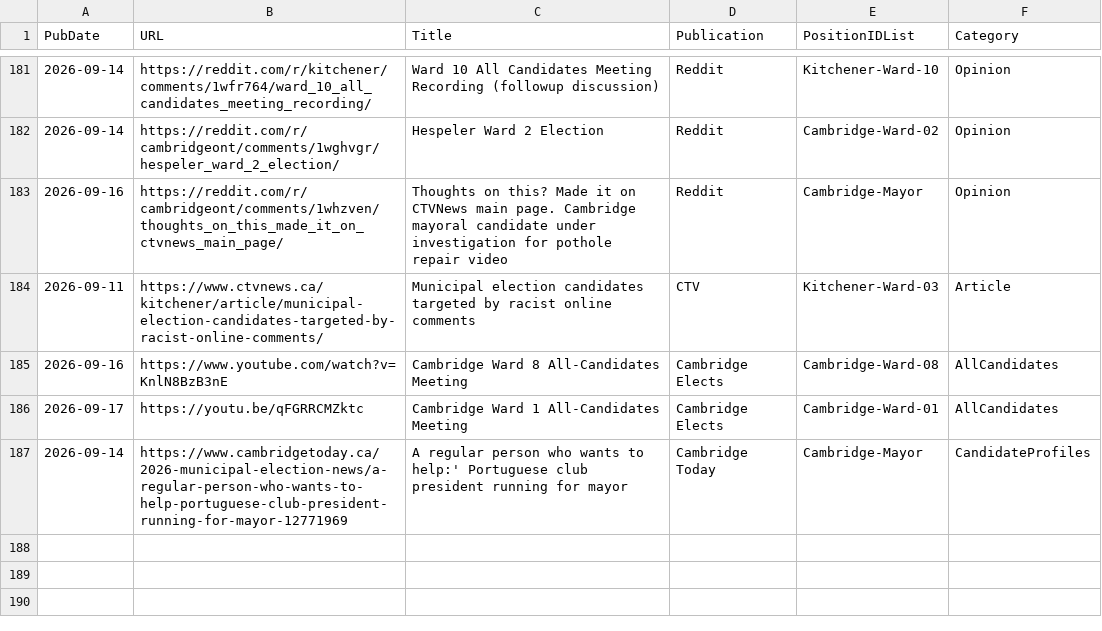
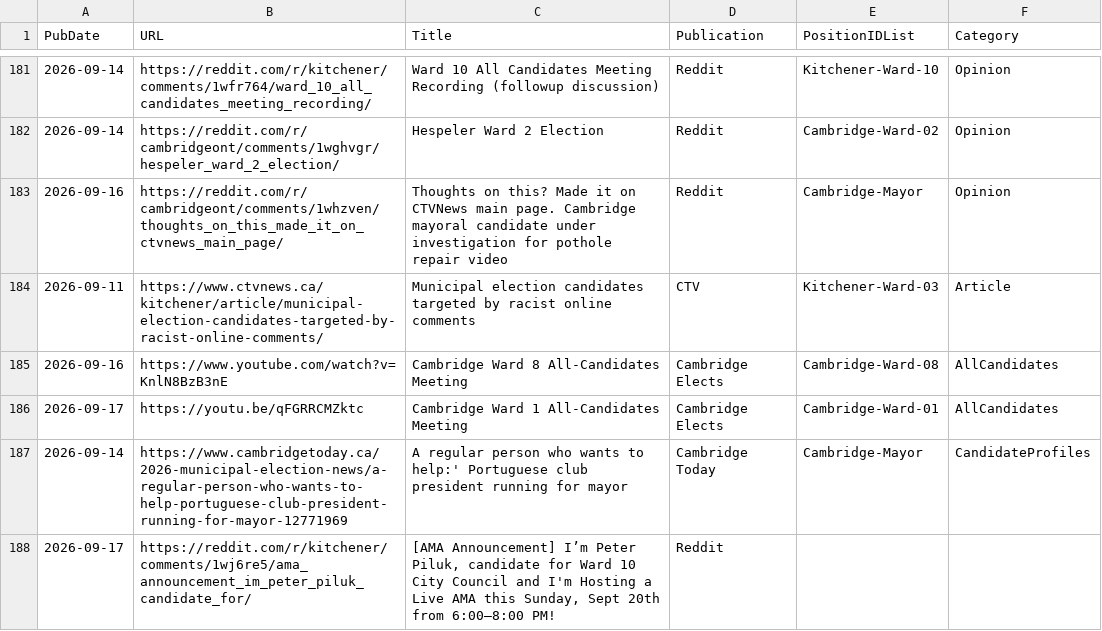
Before and after one commit to CivicTechWR/WRVotesMunicipal2026, a CSV file: docs/_data/sync/media.csv, drawn as a sheet; only a part is shown, gaps mark what is left out; the diff names each change by its address in the sheet, - before the commit and + after, or states it on an @@ line.

Commit message:
Auto-commit: updated media.csv from Google Docs

```diff
--- a/docs/_data/sync/media.csv
+++ b/docs/_data/sync/media.csv
+row 188: 2026-09-17 | https://reddit.com/r/kitchener/comments/1wj6re5/ama_announcement_im_peter_piluk_candidate_for/ | [AMA Announcement] I’m Peter Piluk, candidate for Ward 10 City Council and I'm Hosting a Live AMA this Sunday, Sept 20th from 6:00–8:00 PM! | Reddit
```
